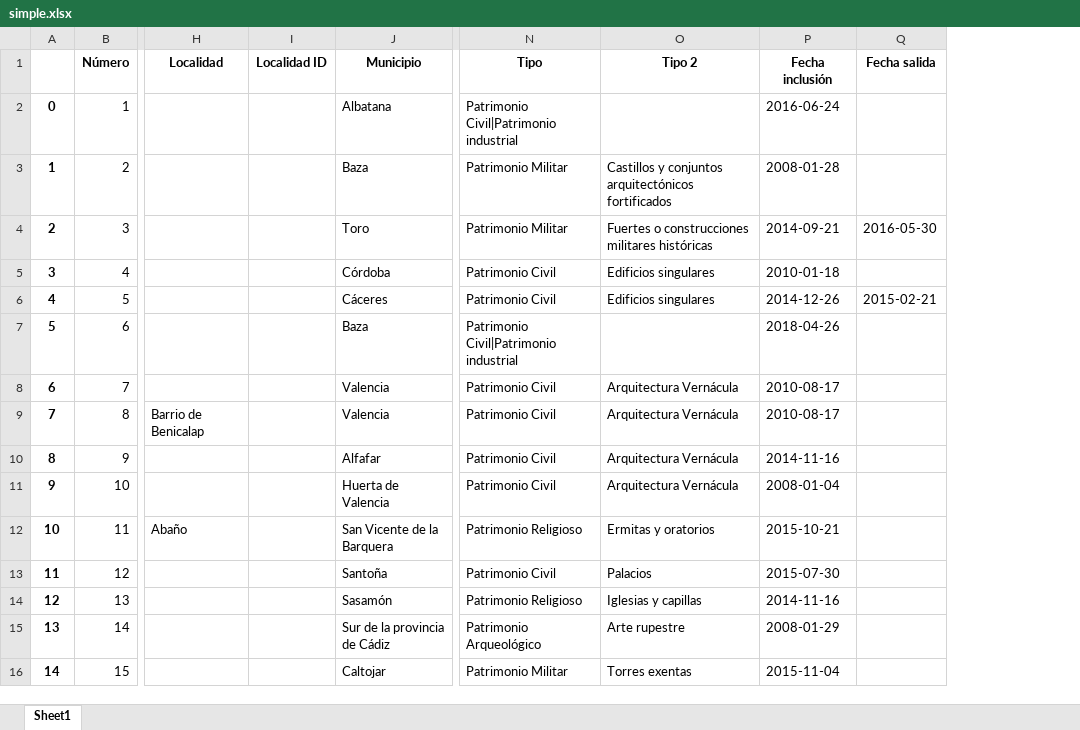
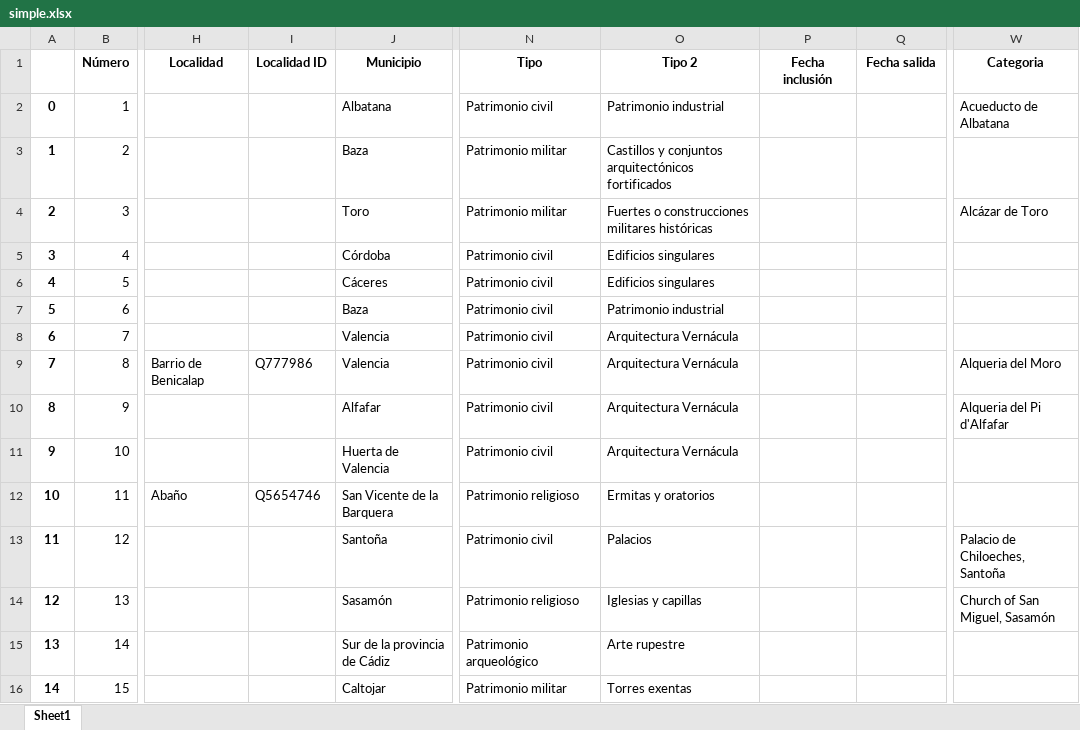
Before and after one commit to miguel-angel-monjas/red_list, an Excel workbook: simple.xlsx, sheet Sheet1, drawn as a sheet; only a part is shown, gaps mark what is left out; values as stored, in another font and other column widths than the file's, no borders; the diff covers the shown part only; the diff names each change by its address in the sheet, - before the commit and + after, or states it on an @@ line.

```diff
--- a/simple.xlsx (sheet Sheet1)
+++ b/simple.xlsx (sheet Sheet1)
+column W (Categoria), rows 2-14: Acueducto de Albatana |  | Alcázar de Toro |  |  |  |  | Alqueria del Moro | Alqueria del Pi d'Alfafar |  |  | Palacio de Chiloeches, Santoña | Church of San Miguel, Sasamón
-N2 (Tipo): Patrimonio Civil|Patrimonio industrial
+N2 (Tipo): Patrimonio civil
-O2 (Tipo 2): (empty)
+O2 (Tipo 2): Patrimonio industrial
-P2 (Fecha inclusión): 2016-06-24
+P2 (Fecha inclusión): (empty)
-N3:N4 (Tipo): Patrimonio Militar
+N3:N4 (Tipo): Patrimonio militar
-P3 (Fecha inclusión): 2008-01-28
+P3 (Fecha inclusión): (empty)
-P4 (Fecha inclusión): 2014-09-21
+P4 (Fecha inclusión): (empty)
-Q4 (Fecha salida): 2016-05-30
+Q4 (Fecha salida): (empty)
-N5:N6 (Tipo): Patrimonio Civil
+N5:N6 (Tipo): Patrimonio civil
-P5 (Fecha inclusión): 2010-01-18
+P5 (Fecha inclusión): (empty)
-P6 (Fecha inclusión): 2014-12-26
+P6 (Fecha inclusión): (empty)
-Q6 (Fecha salida): 2015-02-21
+Q6 (Fecha salida): (empty)
-N7 (Tipo): Patrimonio Civil|Patrimonio industrial
+N7 (Tipo): Patrimonio civil
-O7 (Tipo 2): (empty)
+O7 (Tipo 2): Patrimonio industrial
-P7 (Fecha inclusión): 2018-04-26
+P7 (Fecha inclusión): (empty)
-N8:N11 (Tipo): Patrimonio Civil
+N8:N11 (Tipo): Patrimonio civil
-P8:P9 (Fecha inclusión): 2010-08-17
+P8:P9 (Fecha inclusión): (empty)
-I9 (Localidad ID): (empty)
+I9 (Localidad ID): Q777986
-P10 (Fecha inclusión): 2014-11-16
+P10 (Fecha inclusión): (empty)
-P11 (Fecha inclusión): 2008-01-04
+P11 (Fecha inclusión): (empty)
-I12 (Localidad ID): (empty)
+I12 (Localidad ID): Q5654746
-N12 (Tipo): Patrimonio Religioso
+N12 (Tipo): Patrimonio religioso
-P12 (Fecha inclusión): 2015-10-21
+P12 (Fecha inclusión): (empty)
-N13 (Tipo): Patrimonio Civil
+N13 (Tipo): Patrimonio civil
-P13 (Fecha inclusión): 2015-07-30
+P13 (Fecha inclusión): (empty)
-N14 (Tipo): Patrimonio Religioso
+N14 (Tipo): Patrimonio religioso
-P14 (Fecha inclusión): 2014-11-16
+P14 (Fecha inclusión): (empty)
-N15 (Tipo): Patrimonio Arqueológico
+N15 (Tipo): Patrimonio arqueológico
-P15 (Fecha inclusión): 2008-01-29
+P15 (Fecha inclusión): (empty)
-N16 (Tipo): Patrimonio Militar
+N16 (Tipo): Patrimonio militar
-P16 (Fecha inclusión): 2015-11-04
+P16 (Fecha inclusión): (empty)
```
Also changed, not shown: 1691 edited cells elsewhere in this sheet, 1 other file.
